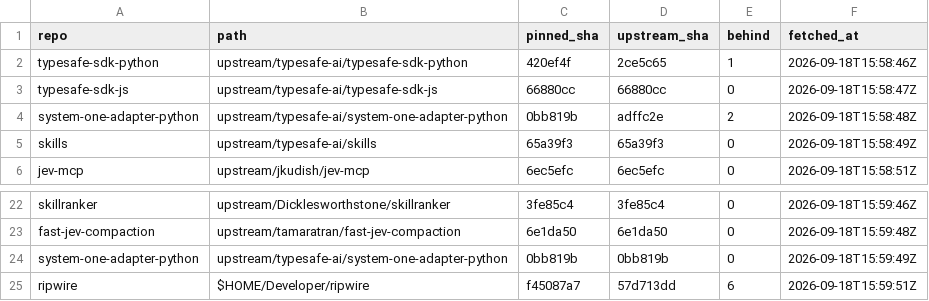
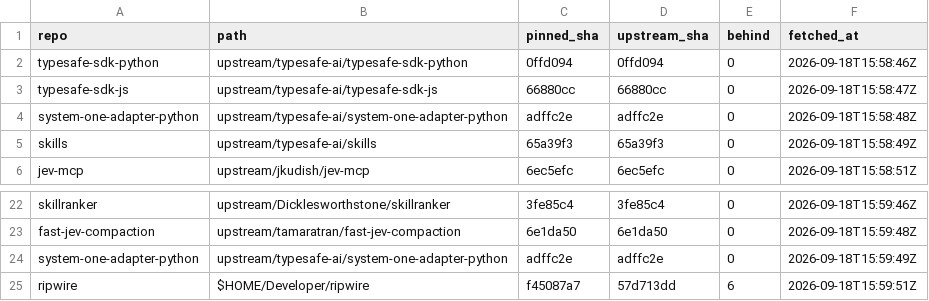
Before and after one commit to JYeswak/jev_playground, a TSV file: upstream/MANIFEST.tsv, drawn as a sheet; only a part is shown, gaps mark what is left out.

Commit message:
[test] RULE 14 + R76: the native repo is the incumbent, and we ignored it for four days
Four first-party TypeSafe repos vendored here, 239 files, zero ever executed.
system-one-adapter-python is a drop-in differential oracle - same state, same
questions, routed to an LLM - and its keyless suite passes 187 tests in 5.4s.

Every comparator in 41 rulings was a FLOOR (regex, constant, BM25), never an
INCUMBENT. A floor says a task is trivial; an incumbent says a tool is worth
buying. We measured the first 41 times and the second zero times.

Also found unexecuted: no Score support at all, Noul sent instructions-only
with no true/false criteria, hand-rolled retry where the SDK ships RetryPolicy,
usage.billing_units tracked nowhere, and use-case-map.md unopened.

Pins moved under Joshua order: system-one-adapter 0bb819b->adffc2e,
typesafe-sdk-python 420ef4f->0ffd094. Manifest behind columns corrected.

```diff
--- a/upstream/MANIFEST.tsv
+++ b/upstream/MANIFEST.tsv
@@ -1,5 +1,5 @@
 repo	path	pinned_sha	upstream_sha	behind	fetched_at
-typesafe-sdk-python	upstream/typesafe-ai/typesafe-sdk-python	420ef4f	2ce5c65	1	2026-09-18T15:58:46Z
+typesafe-sdk-python	upstream/typesafe-ai/typesafe-sdk-python	0ffd094	0ffd094	0	2026-09-18T15:58:46Z
 typesafe-sdk-js	upstream/typesafe-ai/typesafe-sdk-js	66880cc	66880cc	0	2026-09-18T15:58:47Z
-system-one-adapter-python	upstream/typesafe-ai/system-one-adapter-python	0bb819b	adffc2e	2	2026-09-18T15:58:48Z
+system-one-adapter-python	upstream/typesafe-ai/system-one-adapter-python	adffc2e	adffc2e	0	2026-09-18T15:58:48Z
 skills	upstream/typesafe-ai/skills	65a39f3	65a39f3	0	2026-09-18T15:58:49Z
@@ -23,3 +23,3 @@ skillranker	upstream/Dicklesworthstone/skillranker	3fe85c4	3fe85c4	0	2026-09-18T
 fast-jev-compaction	upstream/tamaratran/fast-jev-compaction	6e1da50	6e1da50	0	2026-09-18T15:59:48Z
-system-one-adapter-python	upstream/typesafe-ai/system-one-adapter-python	0bb819b	0bb819b	0	2026-09-18T15:59:49Z
+system-one-adapter-python	upstream/typesafe-ai/system-one-adapter-python	adffc2e	adffc2e	0	2026-09-18T15:59:49Z
 ripwire	$HOME/Developer/ripwire	f45087a7	57d713dd	6	2026-09-18T15:59:51Z
```
Also changed, not shown: 2 other files.
